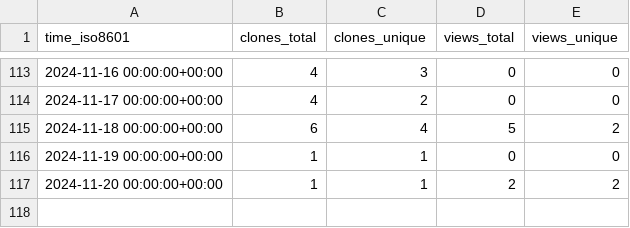
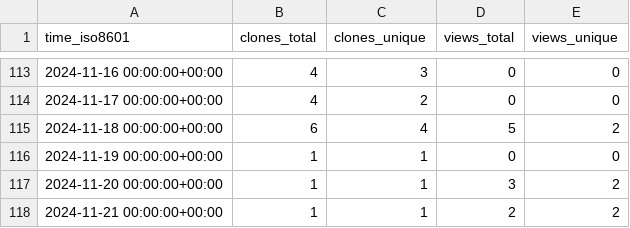
Before and after one commit to zellerlab/cayman, a CSV file: zellerlab/cayman/ghrs-data/views_clones_aggregate.csv, drawn as a sheet; only a part is shown, gaps mark what is left out.

```diff
--- a/zellerlab/cayman/ghrs-data/views_clones_aggregate.csv
+++ b/zellerlab/cayman/ghrs-data/views_clones_aggregate.csv
@@ -116,2 +116,3 @@ time_iso8601,clones_total,clones_unique,views_total,views_unique
 2024-11-19 00:00:00+00:00,1,1,0,0
-2024-11-20 00:00:00+00:00,1,1,2,2
+2024-11-20 00:00:00+00:00,1,1,3,2
+2024-11-21 00:00:00+00:00,1,1,2,2
```
Also changed, not shown: 1 other file.
